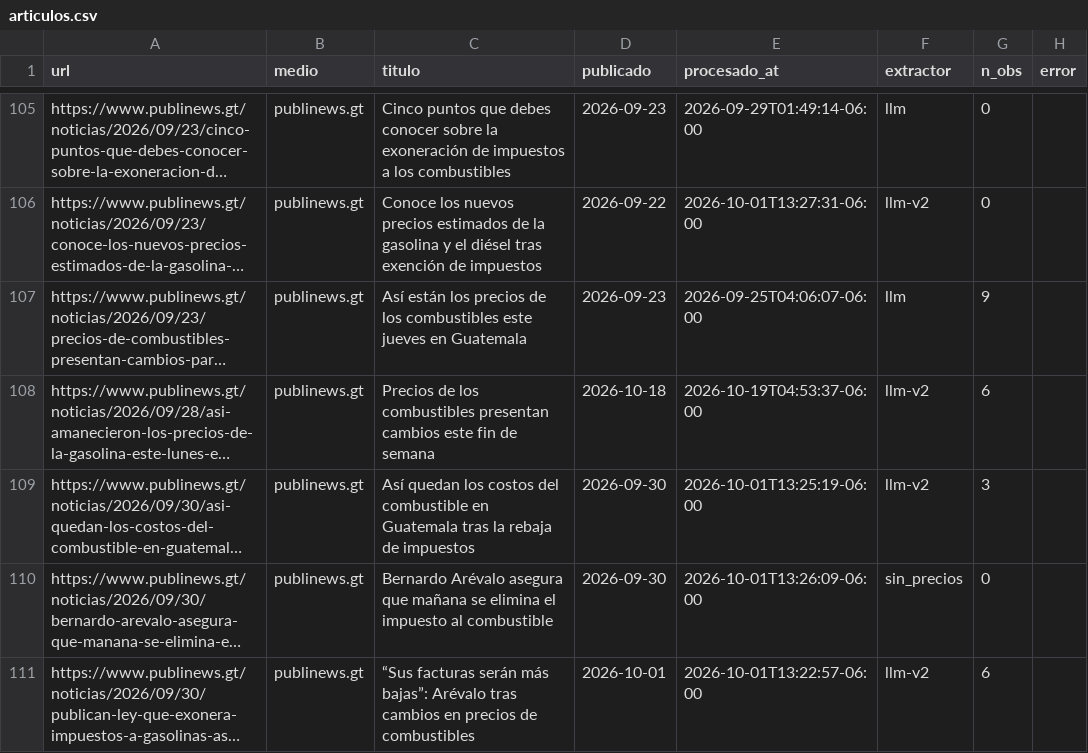
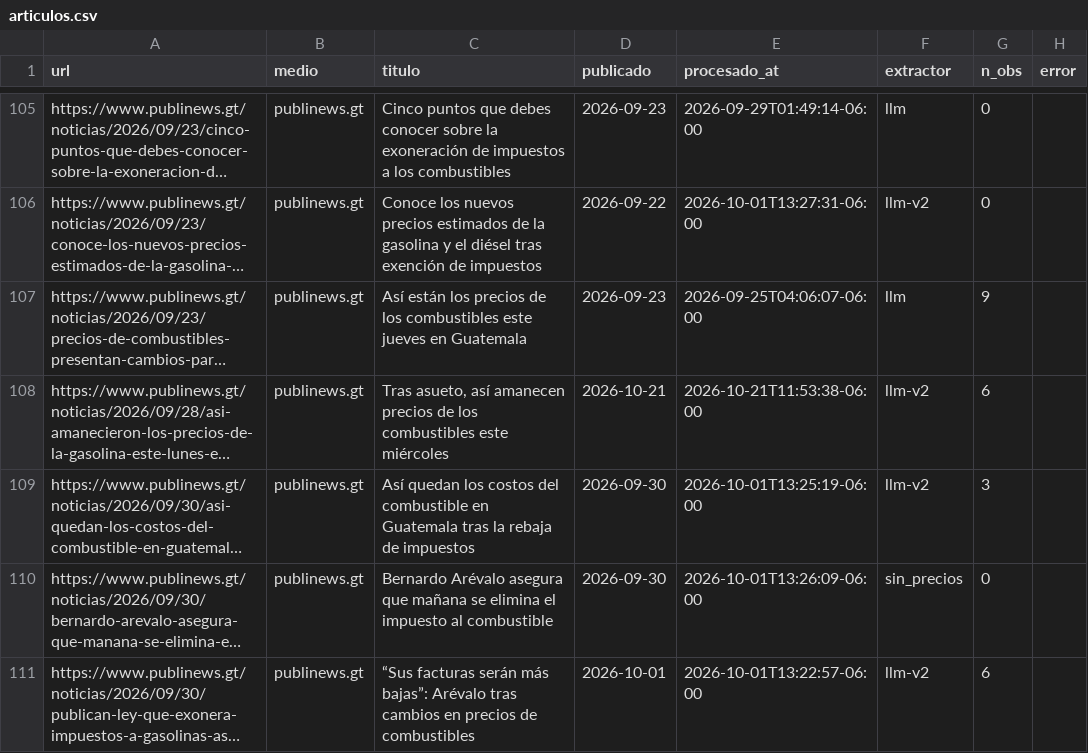
Before and after one commit to yartoorsdar/gasolina-gt, a CSV file: data/db/articulos.csv, drawn as a sheet; only a part is shown, gaps mark what is left out; long unchanged cells end in …; the diff names each change by its address in the sheet, - before the commit and + after, or states it on an @@ line.

```diff
--- a/data/db/articulos.csv
+++ b/data/db/articulos.csv
-C108 (titulo): Precios de los combustibles presentan cambios este fin de semana
+C108 (titulo): Tras asueto, así amanecen precios de los combustibles este miércoles
-D108 (publicado): 2026-10-18
+D108 (publicado): 2026-10-21
-E108 (procesado_at): 2026-10-19T04:53:37-06:00
+E108 (procesado_at): 2026-10-21T11:53:38-06:00
```
Also changed, not shown: data/db/consenso.csv, data/db/observaciones.csv, 3 other files.
